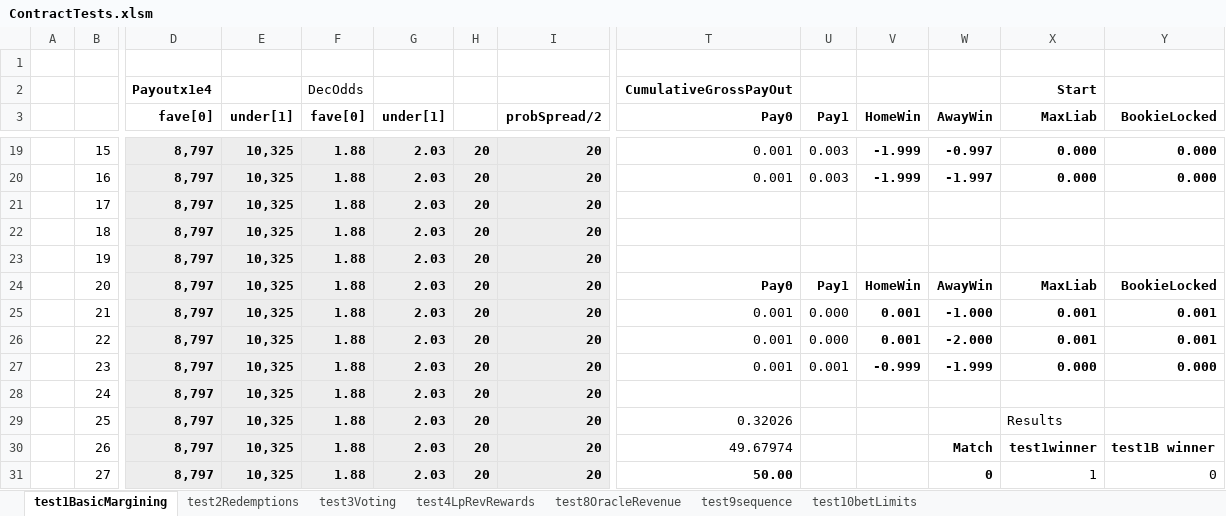
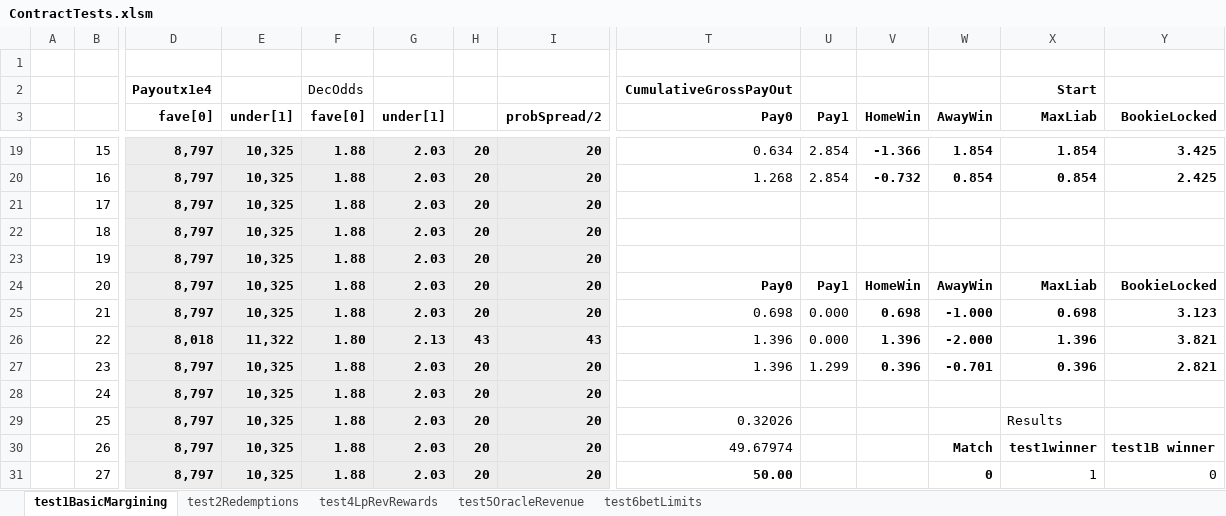
Before and after one commit to efalken/SportEth, an Excel workbook: docs/ContractTests.xlsm, sheet test1BasicMargining, drawn as a sheet; only a part is shown, gaps mark what is left out; values as stored, in another font and other column widths than the file's, no borders; the diff covers the shown part only; the diff names each change by its address in the sheet, - before the commit and + after, or states it on an @@ line.

Commit message:
adjusted tests

```diff
--- a/docs/ContractTests.xlsm (sheet test1BasicMargining)
+++ b/docs/ContractTests.xlsm (sheet test1BasicMargining)
-sheet tab: test8OracleRevenue
+sheet tab: test5OracleRevenue
-sheet tab: test10betLimits
+sheet tab: test6betLimits
-sheet tab: test3Voting
-sheet tab: test9sequence
-T19 (Pay0): 0.001
+T19 (Pay0): 0.634
-U19:U20 (Pay1): 0.003
+U19:U20 (Pay1): 2.854
-V19 (HomeWin): -1.999
+V19 (HomeWin): -1.366
-W19 (AwayWin): -0.997
+W19 (AwayWin): 1.854
-X19 (MaxLiab): 0.000
+X19 (MaxLiab): 1.854
-Y19 (BookieLocked): 0.000
+Y19 (BookieLocked): 3.425
-T20 (Pay0): 0.001
+T20 (Pay0): 1.268
-V20 (HomeWin): -1.999
+V20 (HomeWin): -0.732
-W20 (AwayWin): -1.997
+W20 (AwayWin): 0.854
-X20 (MaxLiab): 0.000
+X20 (MaxLiab): 0.854
-Y20 (BookieLocked): 0.000
+Y20 (BookieLocked): 2.425
-T25 (Pay0): 0.001
+T25 (Pay0): 0.698
-V25 (HomeWin): 0.001
+V25 (HomeWin): 0.698
-X25 (MaxLiab): 0.001
+X25 (MaxLiab): 0.698
-Y25 (BookieLocked): 0.001
+Y25 (BookieLocked): 3.123
-D26 (fave[0]): 8,797
+D26 (fave[0]): 8,018
-E26 (under[1]): 10,325
+E26 (under[1]): 11,322
-F26 (fave[0]): 1.88
+F26 (fave[0]): 1.80
-G26 (under[1]): 2.03
+G26 (under[1]): 2.13
-H26: 20
+H26: 43
-I26 (probSpread/2): 20
+I26 (probSpread/2): 43
-T26:T27 (Pay0): 0.001
+T26:T27 (Pay0): 1.396
-V26 (HomeWin): 0.001
+V26 (HomeWin): 1.396
-X26 (MaxLiab): 0.001
+X26 (MaxLiab): 1.396
-Y26 (BookieLocked): 0.001
+Y26 (BookieLocked): 3.821
-U27 (Pay1): 0.001
+U27 (Pay1): 1.299
-V27 (HomeWin): -0.999
+V27 (HomeWin): 0.396
-W27 (AwayWin): -1.999
+W27 (AwayWin): -0.701
-X27 (MaxLiab): 0.000
+X27 (MaxLiab): 0.396
-Y27 (BookieLocked): 0.000
+Y27 (BookieLocked): 2.821
```
Also changed, not shown: 1 added row and 50 edited cells elsewhere in this sheet, sheet test6betLimits, sheet test4LpRevRewards, formulas that keep their value, 5 other files.
